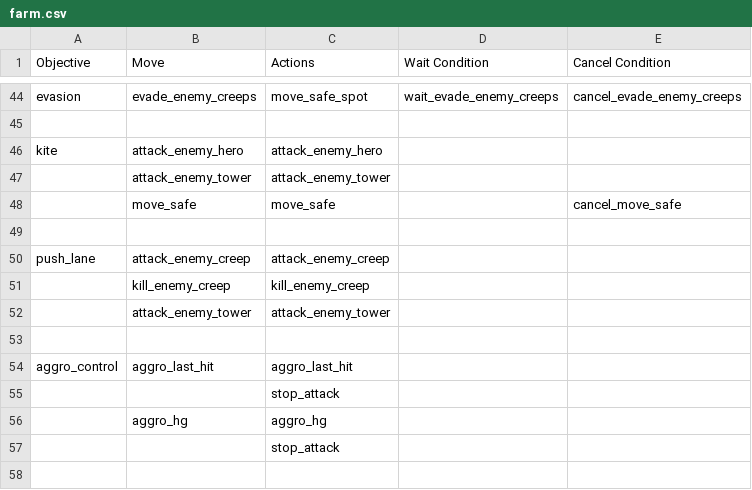
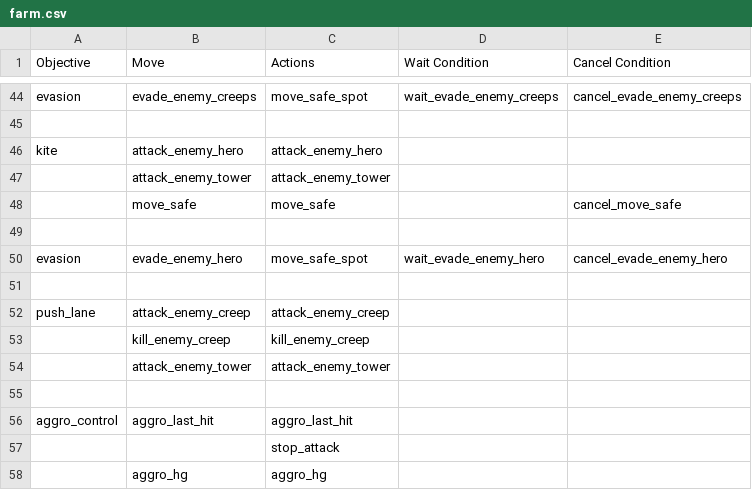
Before and after one commit to ellysh/dota2-omen-bots, a CSV file: generator/database/csv/farm.csv, drawn as a sheet; only a part is shown, gaps mark what is left out; the shorter side is filled out with more unchanged rows; the diff names each change by its address in the sheet, - before the commit and + after, or states it on an @@ line.

Commit message:
Add the "evade_enemy_hero" move

```diff
--- a/generator/database/csv/farm.csv
+++ b/generator/database/csv/farm.csv
+row 50: evasion | evade_enemy_hero | move_safe_spot | wait_evade_enemy_hero | cancel_evade_enemy_hero
+row 51: (empty)
```
Also changed, not shown: 5 other files.
